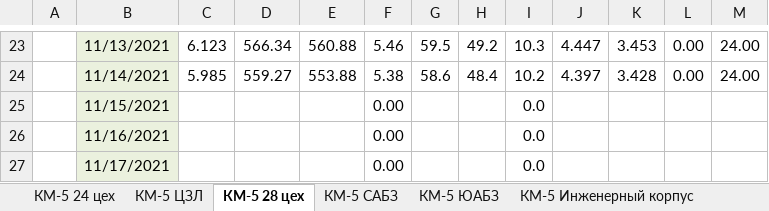
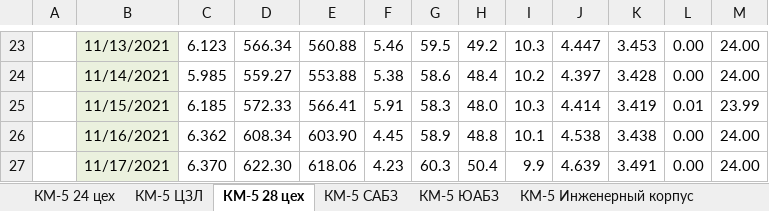
Before and after one commit to ramounspb/factory-heat, an Excel workbook: input/Посуточная ведомость1.xlsx, sheet КМ-5 28 цех, drawn as a sheet; only a part is shown, gaps mark what is left out; values as stored, in another font and other column widths than the file's, no borders; the diff covers the shown part only; the diff names each change by its address in the sheet, - before the commit and + after, or states it on an @@ line.

```diff
--- a/input/Посуточная ведомость1.xlsx (sheet КМ-5 28 цех)
+++ b/input/Посуточная ведомость1.xlsx (sheet КМ-5 28 цех)
-C25: (empty)
+C25: 6.185
-D25: (empty)
+D25: 572.33
-E25: (empty)
+E25: 566.41
-F25: 0.00
+F25: 5.91
-G25: (empty)
+G25: 58.3
-H25: (empty)
+H25: 48.0
-I25: 0.0
+I25: 10.3
-J25: (empty)
+J25: 4.414
-K25: (empty)
+K25: 3.419
-L25: (empty)
+L25: 0.01
-M25: (empty)
+M25: 23.99
-C26: (empty)
+C26: 6.362
-D26: (empty)
+D26: 608.34
-E26: (empty)
+E26: 603.90
-F26: 0.00
+F26: 4.45
-G26: (empty)
+G26: 58.9
-H26: (empty)
+H26: 48.8
-I26: 0.0
+I26: 10.1
-J26: (empty)
+J26: 4.538
-K26: (empty)
+K26: 3.438
-L26:L27: (empty)
+L26:L27: 0.00
-M26:M27: (empty)
+M26:M27: 24.00
-C27: (empty)
+C27: 6.370
-D27: (empty)
+D27: 622.30
-E27: (empty)
+E27: 618.06
-F27: 0.00
+F27: 4.23
-G27: (empty)
+G27: 60.3
-H27: (empty)
+H27: 50.4
-I27: 0.0
+I27: 9.9
-J27: (empty)
+J27: 4.639
-K27: (empty)
+K27: 3.491
```
Also changed, not shown: 156 edited cells elsewhere in this sheet, sheet КМ-5 ЦЗЛ, sheet КМ-5 202 цех, sheet КМ-5 Инженерный корпус, sheet КМ-5 24 цех, sheet КМ-5 ИТП2 ЗУпр, sheet КМ-5 САБЗ, 2 more sheets, 2 other files.
